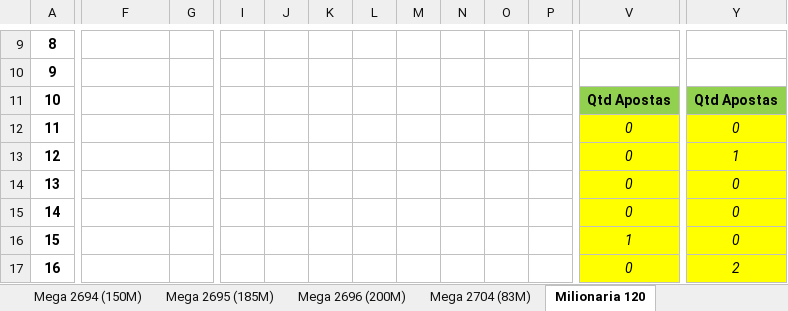
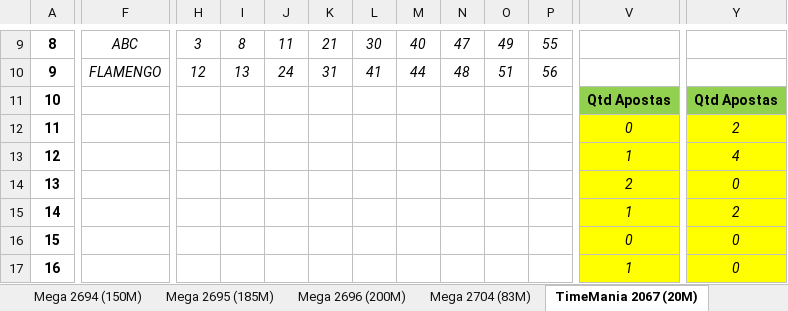
Before and after one commit to guilhermeengenharia/adf-fiap-fase4-atv1, an Excel workbook: ControleBolao/Controle_Bolao2024_Pascoa.xlsx, sheet TimeMania 2067 (20M), drawn as a sheet; only a part is shown, gaps mark what is left out; values as stored, in another font and other column widths than the file's, no borders; conditional formats not drawn; removed rows and columns are numbered as before the commit, all else as after; the diff covers the shown part only; the diff names each change by its address in the sheet, - before the commit and + after, or states it on an @@ line.

```diff
--- a/ControleBolao/Controle_Bolao2024_Pascoa.xlsx (sheet TimeMania 2067 (20M))
+++ b/ControleBolao/Controle_Bolao2024_Pascoa.xlsx (sheet TimeMania 2067 (20M))
-sheet tab: Milionaria 120
+sheet tab: TimeMania 2067 (20M)
-column G, empty
+column I, rows 9-10: 8 | 13
-F9: (empty)
+F9: ABC
-H9: (empty)
+H9: 3
-J9: (empty)
+J9: 11
-K9: (empty)
+K9: 21
-L9: (empty)
+L9: 30
-M9: (empty)
+M9: 40
-N9: (empty)
+N9: 47
-O9: (empty)
+O9: 49
-P9: (empty)
+P9: 55
-F10: (empty)
+F10: FLAMENGO
-H10: (empty)
+H10: 12
-J10: (empty)
+J10: 24
-K10: (empty)
+K10: 31
-L10: (empty)
+L10: 41
-M10: (empty)
+M10: 44
-N10: (empty)
+N10: 48
-O10: (empty)
+O10: 51
-P10: (empty)
+P10: 56
-Y12: 0
+Y12: 2
-V13: 0
+V13: 1
-Y13: 1
+Y13: 4
-V14: 0
+V14: 2
-V15: 0
+V15: 1
-Y15: 0
+Y15: 2
-V16: 1
+V16: 0
-V17: 0
+V17: 1
-Y17: 2
+Y17: 0
```
Also changed, not shown: 126 edited cells, cell formats and merged cells elsewhere in this sheet, sheet DuplaSena P1, sheet DuplaSena P1 (2), other sheet tabs, formulas that keep their value, 1 other file.
